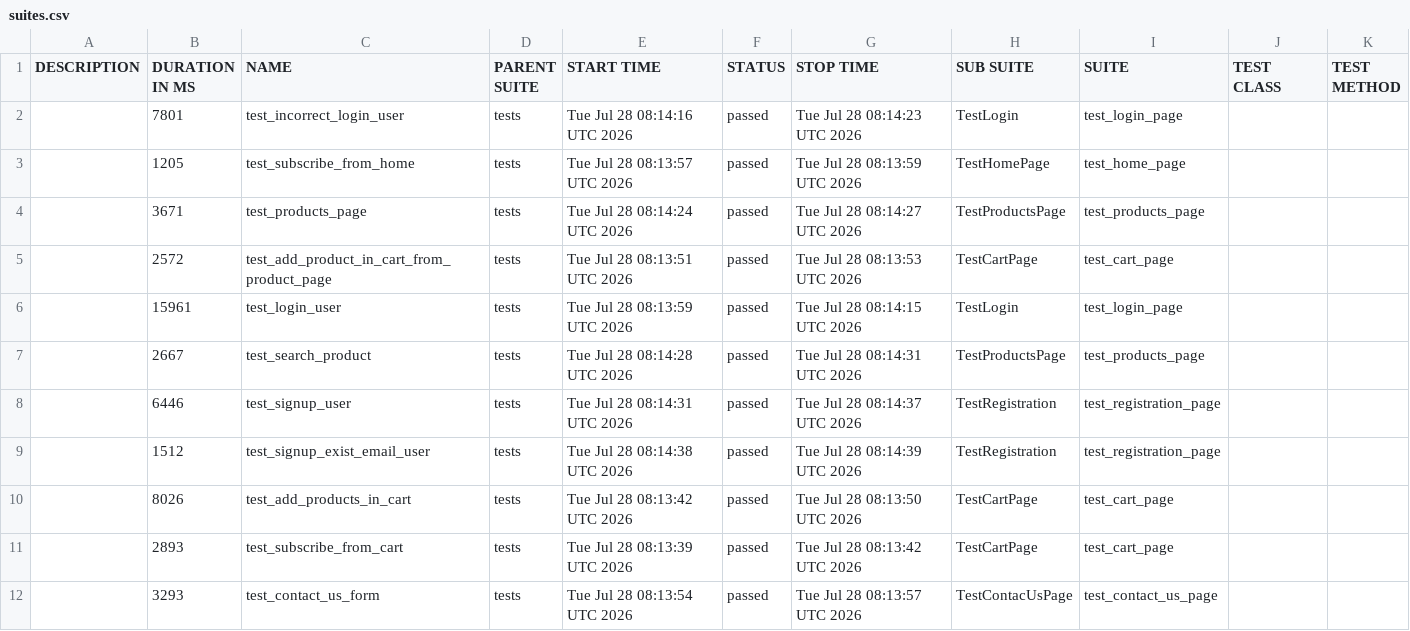
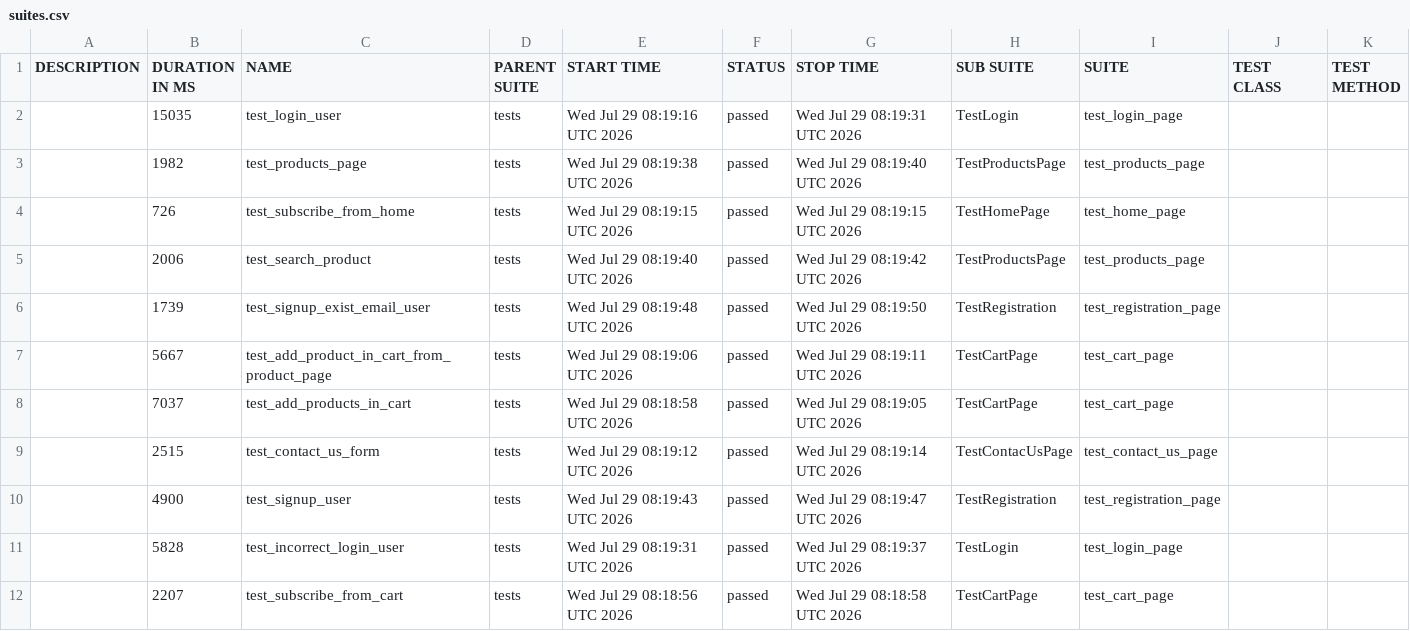
Before and after one commit to AAKats/Marketplace, a CSV file: data/suites.csv, drawn as a sheet.

```diff
--- a/data/suites.csv
+++ b/data/suites.csv
@@ -1,12 +1,12 @@
 "DESCRIPTION","DURATION IN MS","NAME","PARENT SUITE","START TIME","STATUS","STOP TIME","SUB SUITE","SUITE","TEST CLASS","TEST METHOD"
-"","7801","test_incorrect_login_user","tests","Tue Jul 28 08:14:16 UTC 2026","passed","Tue Jul 28 08:14:23 UTC 2026","TestLogin","test_login_page","",""
-"","1205","test_subscribe_from_home","tests","Tue Jul 28 08:13:57 UTC 2026","passed","Tue Jul 28 08:13:59 UTC 2026","TestHomePage","test_home_page","",""
-"","3671","test_products_page","tests","Tue Jul 28 08:14:24 UTC 2026","passed","Tue Jul 28 08:14:27 UTC 2026","TestProductsPage","test_products_page","",""
-"","2572","test_add_product_in_cart_from_product_page","tests","Tue Jul 28 08:13:51 UTC 2026","passed","Tue Jul 28 08:13:53 UTC 2026","TestCartPage","test_cart_page","",""
-"","15961","test_login_user","tests","Tue Jul 28 08:13:59 UTC 2026","passed","Tue Jul 28 08:14:15 UTC 2026","TestLogin","test_login_page","",""
-"","2667","test_search_product","tests","Tue Jul 28 08:14:28 UTC 2026","passed","Tue Jul 28 08:14:31 UTC 2026","TestProductsPage","test_products_page","",""
-"","6446","test_signup_user","tests","Tue Jul 28 08:14:31 UTC 2026","passed","Tue Jul 28 08:14:37 UTC 2026","TestRegistration","test_registration_page","",""
-"","1512","test_signup_exist_email_user","tests","Tue Jul 28 08:14:38 UTC 2026","passed","Tue Jul 28 08:14:39 UTC 2026","TestRegistration","test_registration_page","",""
-"","8026","test_add_products_in_cart","tests","Tue Jul 28 08:13:42 UTC 2026","passed","Tue Jul 28 08:13:50 UTC 2026","TestCartPage","test_cart_page","",""
-"","2893","test_subscribe_from_cart","tests","Tue Jul 28 08:13:39 UTC 2026","passed","Tue Jul 28 08:13:42 UTC 2026","TestCartPage","test_cart_page","",""
-"","3293","test_contact_us_form","tests","Tue Jul 28 08:13:54 UTC 2026","passed","Tue Jul 28 08:13:57 UTC 2026","TestContacUsPage","test_contact_us_page","",""
+"","15035","test_login_user","tests","Wed Jul 29 08:19:16 UTC 2026","passed","Wed Jul 29 08:19:31 UTC 2026","TestLogin","test_login_page","",""
+"","1982","test_products_page","tests","Wed Jul 29 08:19:38 UTC 2026","passed","Wed Jul 29 08:19:40 UTC 2026","TestProductsPage","test_products_page","",""
+"","726","test_subscribe_from_home","tests","Wed Jul 29 08:19:15 UTC 2026","passed","Wed Jul 29 08:19:15 UTC 2026","TestHomePage","test_home_page","",""
+"","2006","test_search_product","tests","Wed Jul 29 08:19:40 UTC 2026","passed","Wed Jul 29 08:19:42 UTC 2026","TestProductsPage","test_products_page","",""
+"","1739","test_signup_exist_email_user","tests","Wed Jul 29 08:19:48 UTC 2026","passed","Wed Jul 29 08:19:50 UTC 2026","TestRegistration","test_registration_page","",""
+"","5667","test_add_product_in_cart_from_product_page","tests","Wed Jul 29 08:19:06 UTC 2026","passed","Wed Jul 29 08:19:11 UTC 2026","TestCartPage","test_cart_page","",""
+"","7037","test_add_products_in_cart","tests","Wed Jul 29 08:18:58 UTC 2026","passed","Wed Jul 29 08:19:05 UTC 2026","TestCartPage","test_cart_page","",""
+"","2515","test_contact_us_form","tests","Wed Jul 29 08:19:12 UTC 2026","passed","Wed Jul 29 08:19:14 UTC 2026","TestContacUsPage","test_contact_us_page","",""
+"","4900","test_signup_user","tests","Wed Jul 29 08:19:43 UTC 2026","passed","Wed Jul 29 08:19:47 UTC 2026","TestRegistration","test_registration_page","",""
+"","5828","test_incorrect_login_user","tests","Wed Jul 29 08:19:31 UTC 2026","passed","Wed Jul 29 08:19:37 UTC 2026","TestLogin","test_login_page","",""
+"","2207","test_subscribe_from_cart","tests","Wed Jul 29 08:18:56 UTC 2026","passed","Wed Jul 29 08:18:58 UTC 2026","TestCartPage","test_cart_page","",""
```
Also changed, not shown: data/behaviors.csv, 48 other files.
